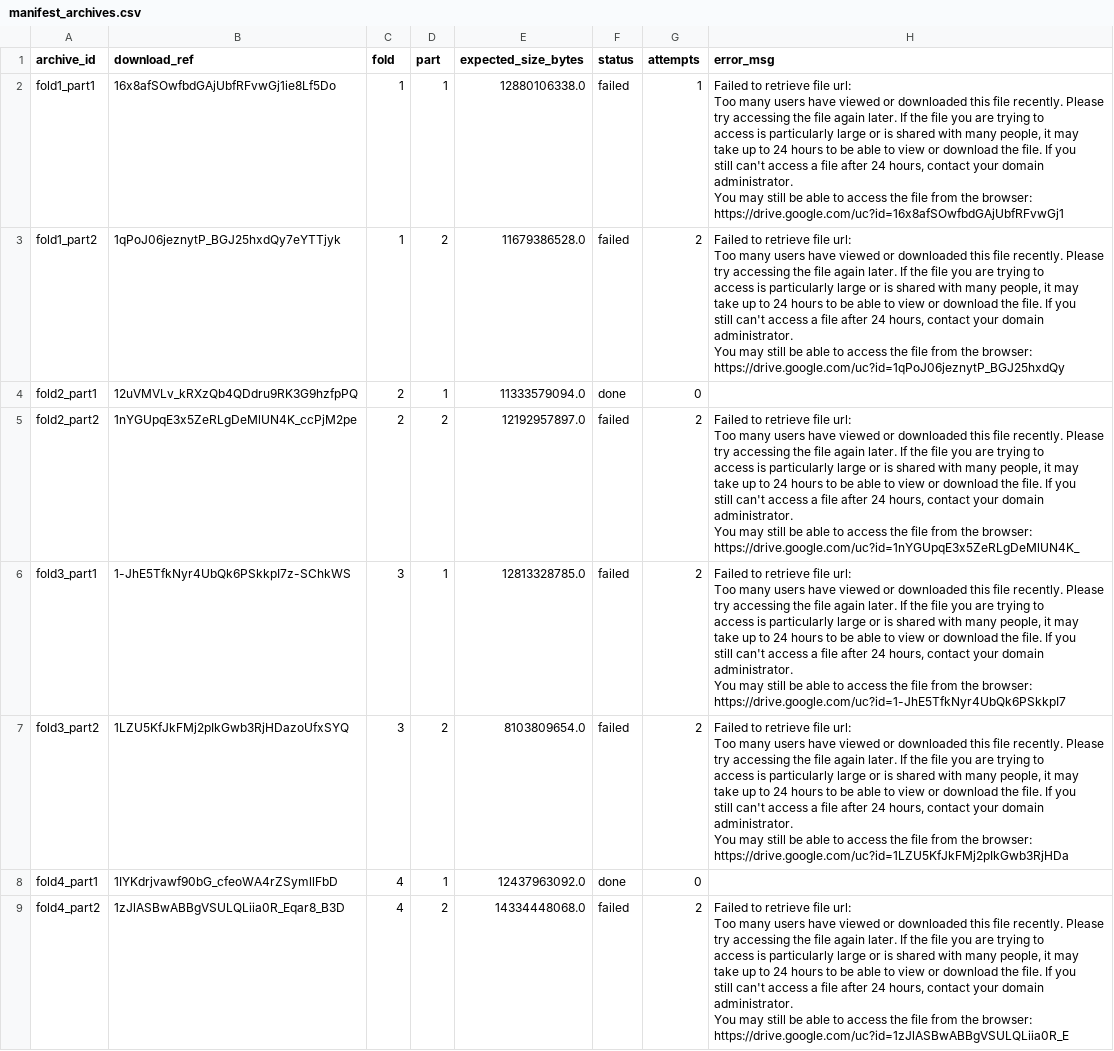
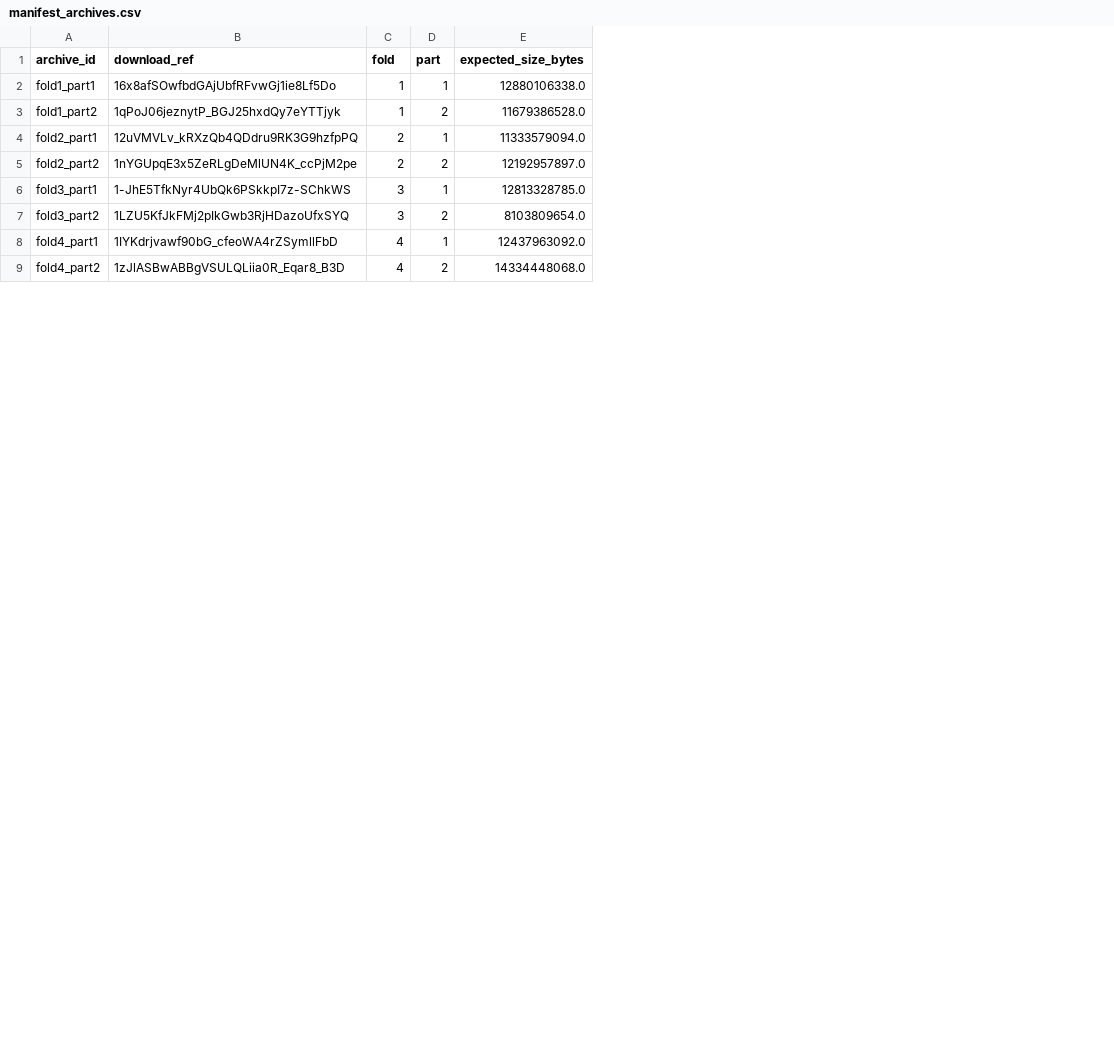
Before and after one commit to khengari77/SleepDetective, a CSV file: data/manifest_archives.csv, drawn as a sheet; only a part is shown; ↵ is a line break in a cell; the diff names each change by its address in the sheet, - before the commit and + after, or states it on an @@ line.

Commit message:
Keep manifests as lockfiles; move run state to gitignored sidecars
data/manifest{,_archives}.csv now hold only static identity/provenance
columns. The acquire loop's status/attempts/error_msg state moves to
data/*.state.csv sidecars (gitignored), so a retry pass can no longer
flip committed rows from done to failed with transient Drive errors.

- src/manifest.py: MANIFEST/ARCHIVE columns split into LOCK + STATE;
  load_level() joins a lockfile with its state sidecar (legacy combined
  files still load); load_video_manifest() replaces raw read_csv calls.
- src/acquire.py Manifests.flush: writes lock + state files separately.
- train/baselines/export_dataset/report_exclusions: use load_video_manifest.

```diff
--- a/data/manifest_archives.csv
+++ b/data/manifest_archives.csv
-column F (status), rows 2-9: failed | failed | done | failed | failed | failed | done | failed
-column G (attempts), rows 2-9: 1 | 2 | 0 | 2 | 2 | 2 | 0 | 2
-column H (error_msg), rows 2-9: Failed to retrieve file url: ↵ Too many users have viewed or downloaded this file recently. Please ↵ try accessing the file again later. If the file you are trying to ↵ access is particularly large or is shared with many people, it may ↵ take up to 24 hours to be able to view or download the file. If you ↵ still can't access a file after 24 hours, contact your domain ↵ administrator. ↵ You may still be able to access the file from the browser: ↵ https://drive.google.com/uc?id=16x8afSOwfbdGAjUbfRFvwGj1 | Failed to retrieve file url: ↵ Too many users have viewed or downloaded this file recently. Please ↵ try accessing the file again later. If the file you are trying to ↵ access is particularly large or is shared with many people, it may ↵ take up to 24 hours to be able to view or download the file. If you ↵ still can't access a file after 24 hours, contact your domain ↵ administrator. ↵ You may still be able to access the file from the browser: ↵ https://drive.google.com/uc?id=1qPoJ06jeznytP_BGJ25hxdQy |  | Failed to retrieve file url: ↵ Too many users have viewed or downloaded this file recently. Please ↵ try accessing the file again later. If the file you are trying to ↵ access is particularly large or is shared with many people, it may ↵ take up to 24 hours to be able to view or download the file. If you ↵ still can't access a file after 24 hours, contact your domain ↵ administrator. ↵ You may still be able to access the file from the browser: ↵ https://drive.google.com/uc?id=1nYGUpqE3x5ZeRLgDeMlUN4K_ | Failed to retrieve file url: ↵ Too many users have viewed or downloaded this file recently. Please ↵ try accessing the file again later. If the file you are trying to ↵ access is particularly large or is shared with many people, it may ↵ take up to 24 hours to be able to view or download the file. If you ↵ still can't access a file after 24 hours, contact your domain ↵ administrator. ↵ You may still be able to access the file from the browser: ↵ https://drive.google.com/uc?id=1-JhE5TfkNyr4UbQk6PSkkpI7 | Failed to retrieve file url: ↵ Too many users have viewed or downloaded this file recently. Please ↵ try accessing the file again later. If the file you are trying to ↵ access is particularly large or is shared with many people, it may ↵ take up to 24 hours to be able to view or download the file. If you ↵ still can't access a file after 24 hours, contact your domain ↵ administrator. ↵ You may still be able to access the file from the browser: ↵ https://drive.google.com/uc?id=1LZU5KfJkFMj2pIkGwb3RjHDa |  | Failed to retrieve file url: ↵ Too many users have viewed or downloaded this file recently. Please ↵ try accessing the file again later. If the file you are trying to ↵ access is particularly large or is shared with many people, it may ↵ take up to 24 hours to be able to view or download the file. If you ↵ still can't access a file after 24 hours, contact your domain ↵ administrator. ↵ You may still be able to access the file from the browser: ↵ https://drive.google.com/uc?id=1zJlASBwABBgVSULQLiia0R_E
```
Also changed, not shown: 8 other files.
